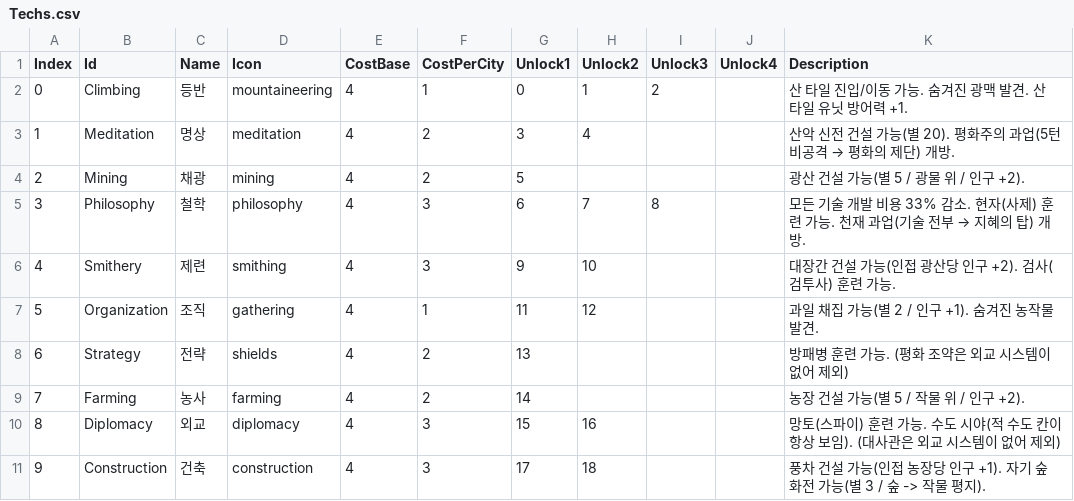
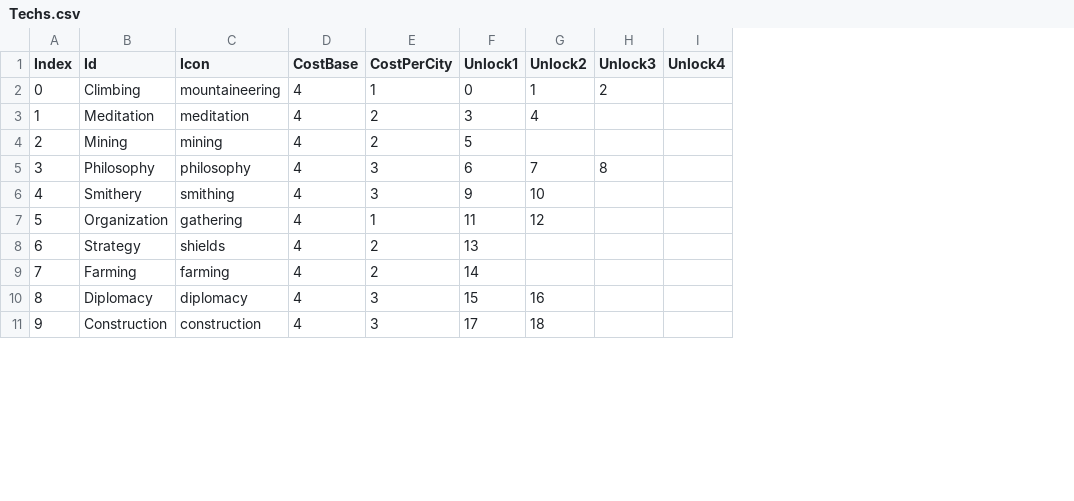
Before and after one commit to ybs1164/gugugaga, a CSV file: Assets/Resources/Tables/Techs.csv, drawn as a sheet; only a part is shown; the diff names each change by its address in the sheet, - before the commit and + after, or states it on an @@ line.

```diff
--- a/Assets/Resources/Tables/Techs.csv
+++ b/Assets/Resources/Tables/Techs.csv
-column C (Name), rows 2-11: 등반 | 명상 | 채광 | 철학 | 제련 | 조직 | 전략 | 농사 | 외교 | 건축
-column K (Description), rows 2-11: 산 타일 진입/이동 가능. 숨겨진 광맥 발견. 산 타일 유닛 방어력 +1. | 산악 신전 건설 가능(별 20). 평화주의 과업(5턴 비공격 → 평화의 제단) 개방. | 광산 건설 가능(별 5 / 광물 위 / 인구 +2). | 모든 기술 개발 비용 33% 감소. 현자(사제) 훈련 가능. 천재 과업(기술 전부 → 지혜의 탑) 개방. | 대장간 건설 가능(인접 광산당 인구 +2). 검사(검투사) 훈련 가능. | 과일 채집 가능(별 2 / 인구 +1). 숨겨진 농작물 발견. | 방패병 훈련 가능. (평화 조약은 외교 시스템이 없어 제외) | 농장 건설 가능(별 5 / 작물 위 / 인구 +2). | 망토(스파이) 훈련 가능. 수도 시야(적 수도 칸이 항상 보임). (대사관은 외교 시스템이 없어 제외) | 풍차 건설 가능(인접 농장당 인구 +1). 자기 숲 화전 가능(별 3 / 숲 -> 작물 평지).
```
Also changed, not shown: Assets/Resources/Tables/Buildings.csv, Assets/Resources/Tables/Tribes.csv, 52 other files.
